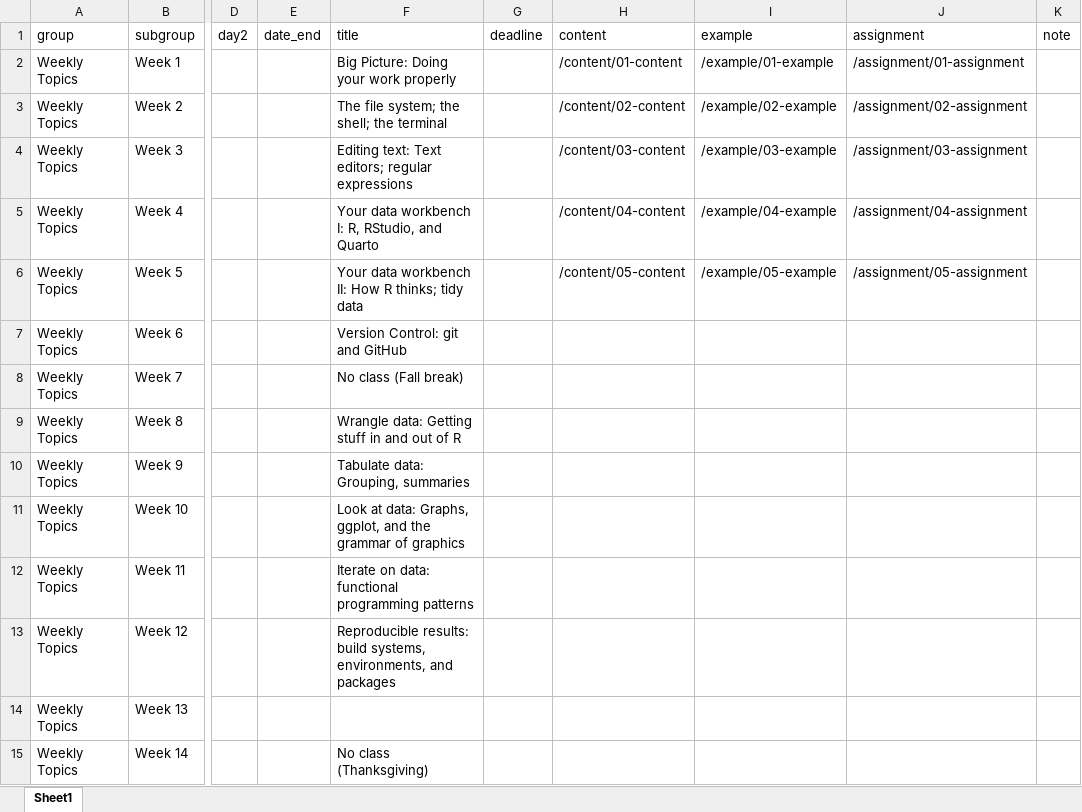
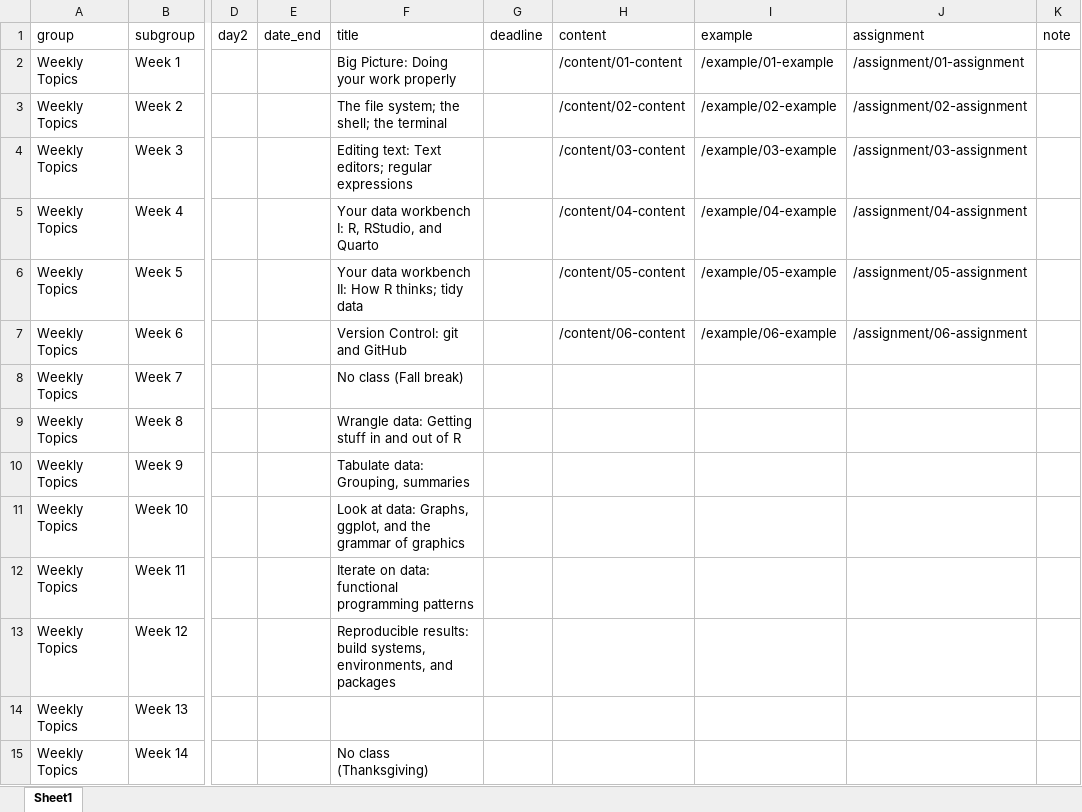
Before and after one commit to kjhealy/mptc, an Excel workbook: data/schedule.xlsx, sheet Sheet1, drawn as a sheet; only a part is shown, gaps mark what is left out; values as stored, in another font and other column widths than the file's, no borders; the diff names each change by its address in the sheet, - before the commit and + after, or states it on an @@ line.

```diff
--- a/data/schedule.xlsx (sheet Sheet1)
+++ b/data/schedule.xlsx (sheet Sheet1)
-H7 (content): (empty)
+H7 (content): /content/06-content
-I7 (example): (empty)
+I7 (example): /example/06-example
-J7 (assignment): (empty)
+J7 (assignment): /assignment/06-assignment
```
Also changed, not shown: 9 other files.
